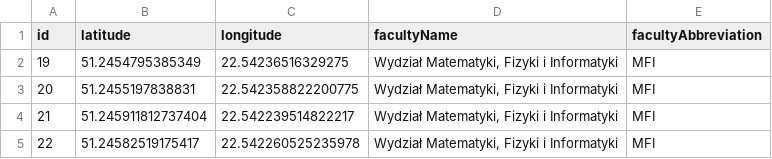
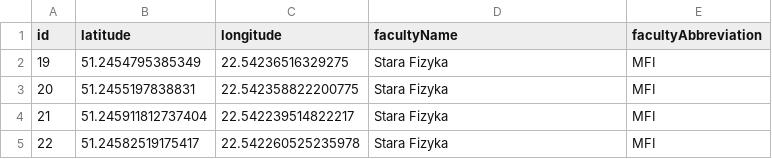
Before and after one commit to skni-umcs/czujniki-backend, a CSV file: src/main/resources/db/data/fizyka/starafizyka-lokalizacje.csv, drawn as a sheet.

```diff
--- a/src/main/resources/db/data/fizyka/starafizyka-lokalizacje.csv
+++ b/src/main/resources/db/data/fizyka/starafizyka-lokalizacje.csv
@@ -1,5 +1,5 @@
 id,latitude,longitude,facultyName,facultyAbbreviation
-19, 51.2454795385349, 22.54236516329275,"Wydział Matematyki, Fizyki i Informatyki",MFI
-20, 51.2455197838831, 22.542358822200775,"Wydział Matematyki, Fizyki i Informatyki",MFI
-21, 51.245911812737404, 22.542239514822217,"Wydział Matematyki, Fizyki i Informatyki",MFI
-22, 51.24582519175417, 22.542260525235978,"Wydział Matematyki, Fizyki i Informatyki",MFI
+19, 51.2454795385349, 22.54236516329275,Stara Fizyka,MFI
+20, 51.2455197838831, 22.542358822200775,Stara Fizyka,MFI
+21, 51.245911812737404, 22.542239514822217,Stara Fizyka,MFI
+22, 51.24582519175417, 22.542260525235978,Stara Fizyka,MFI
```
Also changed, not shown: src/main/resources/db/data/fizyka/sredniafizyka-lokalizacje.csv, src/main/resources/db/data/fizyka/wiezowiecfizyka-lokalizacje.csv, 8 other files.
